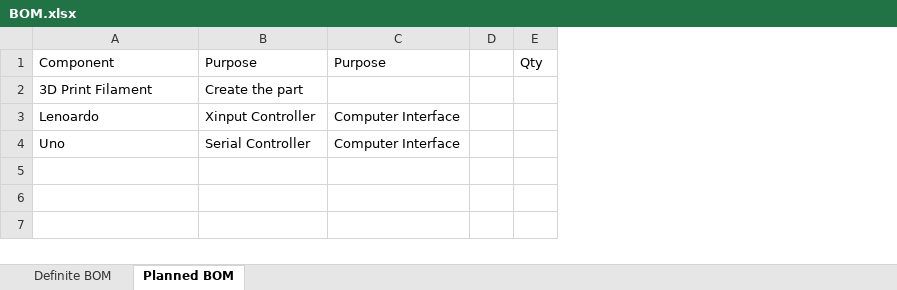
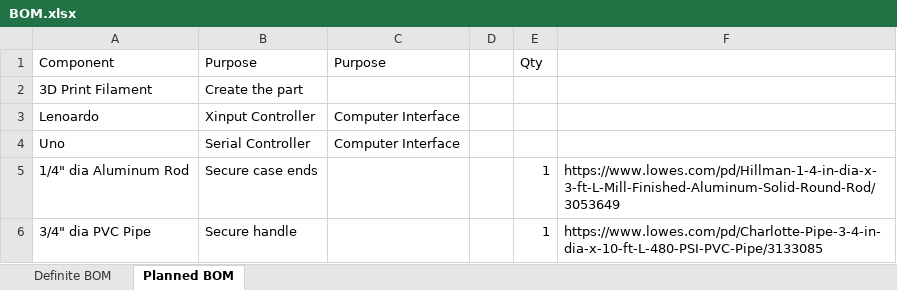
Before and after one commit to nimajneben/r68-bve-mascon, an Excel workbook: BOM.xlsx, sheet Planned BOM, drawn as a sheet; values as stored, in another font and other column widths than the file's, no borders; the diff names each change by its address in the sheet, - before the commit and + after, or states it on an @@ line.

```diff
--- a/BOM.xlsx (sheet Planned BOM)
+++ b/BOM.xlsx (sheet Planned BOM)
+column F, empty
+row 5: 1/4" dia Aluminum Rod | Secure case ends |  |  | 1 | https://www.lowes.com/pd/Hillman-1-4-in-dia-x-3-ft-L-Mill-Finished-Aluminum-Solid-Round-Rod/3053649
+row 6: 3/4" dia PVC Pipe | Secure handle |  |  | 1 | https://www.lowes.com/pd/Charlotte-Pipe-3-4-in-dia-x-10-ft-L-480-PSI-PVC-Pipe/3133085
```
Also changed, not shown: 28 other files.
